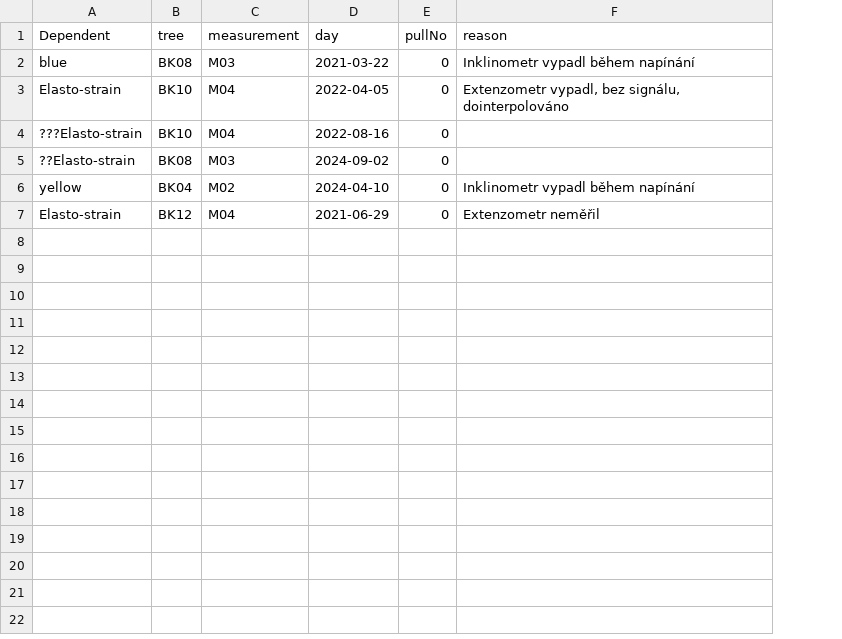
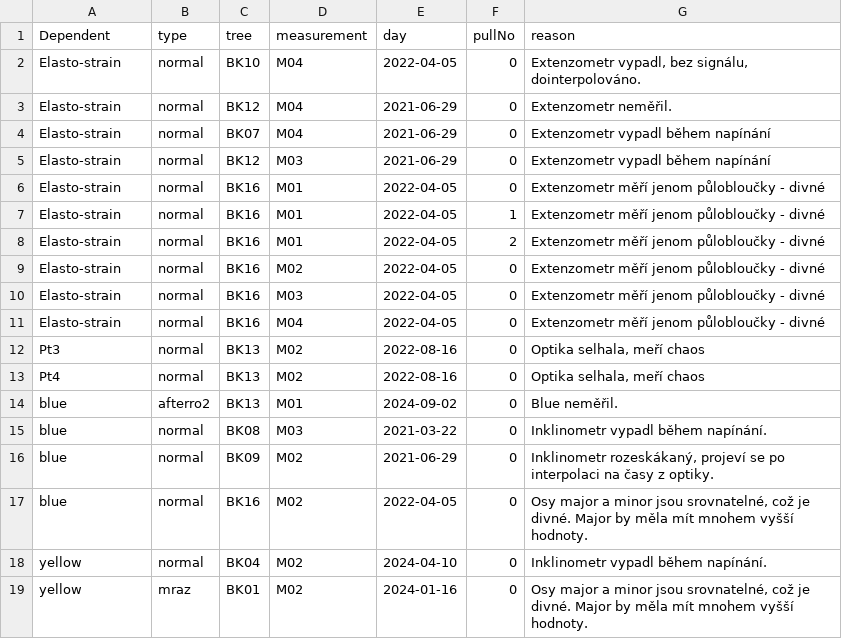
Before and after one commit to arborist-mendelu/dynatree, a CSV file: csv/static_fail.csv, drawn as a sheet; removed rows and columns are numbered as before the commit, all else as after; the diff names each change by its address in the sheet, - before the commit and + after, or states it on an @@ line.

Commit message:
major a minor

```diff
--- a/csv/static_fail.csv
+++ b/csv/static_fail.csv
+column B (type), rows 2-3: normal | normal; row 15: normal; row 18: normal
-row 2: blue | BK08 | M03 | 2021-03-22 | 0 | Inklinometr vypadl během napínání
-G2 (reason): …bez signálu, dointerpolováno
+G2 (reason): …bez signálu, dointerpolováno.
-A3 (Dependent): ???Elasto-strain
+A3 (Dependent): Elasto-strain
-C3 (tree): BK10
+C3 (tree): BK12
-E3 (day): 2022-08-16
+E3 (day): 2021-06-29
-G3 (reason): (empty)
+G3 (reason): Extenzometr neměřil.
+row 4: Elasto-strain | normal | BK07 | M04 | 2021-06-29 | 0 | Extenzometr vypadl během napínání
+row 5: Elasto-strain | normal | BK12 | M03 | 2021-06-29 | 0 | Extenzometr vypadl během napínání
+row 6: Elasto-strain | normal | BK16 | M01 | 2022-04-05 | 0 | Extenzometr měří jenom půlobloučky - divné
+row 7: Elasto-strain | normal | BK16 | M01 | 2022-04-05 | 1 | Extenzometr měří jenom půlobloučky - divné
+row 8: Elasto-strain | normal | BK16 | M01 | 2022-04-05 | 2 | Extenzometr měří jenom půlobloučky - divné
+row 9: Elasto-strain | normal | BK16 | M02 | 2022-04-05 | 0 | Extenzometr měří jenom půlobloučky - divné
+row 10: Elasto-strain | normal | BK16 | M03 | 2022-04-05 | 0 | Extenzometr měří jenom půlobloučky - divné
+row 11: Elasto-strain | normal | BK16 | M04 | 2022-04-05 | 0 | Extenzometr měří jenom půlobloučky - divné
+row 12: Pt3 | normal | BK13 | M02 | 2022-08-16 | 0 | Optika selhala, meří chaos
+row 13: Pt4 | normal | BK13 | M02 | 2022-08-16 | 0 | Optika selhala, meří chaos
+row 14: blue | afterro2 | BK13 | M01 | 2024-09-02 | 0 | Blue neměřil.
-A15 (Dependent): ??Elasto-strain
+A15 (Dependent): blue
-E15 (day): 2024-09-02
+E15 (day): 2021-03-22
-G15 (reason): (empty)
+G15 (reason): Inklinometr vypadl během napínání.
+row 16: blue | normal | BK09 | M02 | 2021-06-29 | 0 | Inklinometr rozeskákaný, projeví se po interpolaci na časy z optiky.
+row 17: blue | normal | BK16 | M02 | 2022-04-05 | 0 | Osy major a minor jsou srovnatelné, což je divné. Major by měla mít mnohem vyšší hodnoty.
-G18 (reason): Inklinometr vypadl během napínání
+G18 (reason): Inklinometr vypadl během napínání.
-row 7: Elasto-strain | BK12 | M04 | 2021-06-29 | 0 | Extenzometr neměřil
+row 19: yellow | mraz | BK01 | M02 | 2024-01-16 | 0 | Osy major a minor jsou srovnatelné, což je divné. Major by měla mít mnohem vyšší hodnoty.
```
Also changed, not shown: 7 other files.
